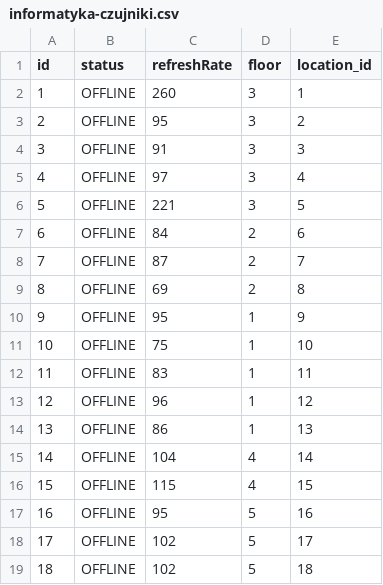
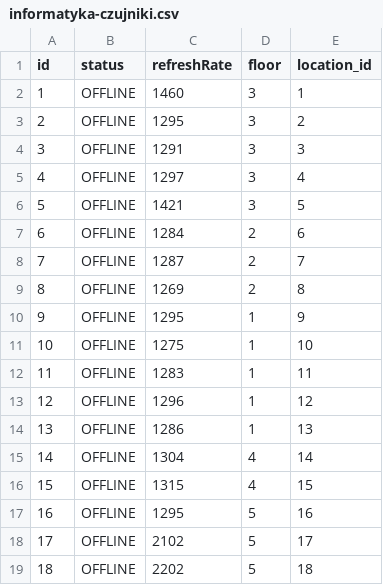
Before and after one commit to skni-umcs/czujniki-backend, a CSV file: src/main/resources/db/data/informatyka/informatyka-czujniki.csv, drawn as a sheet.

Commit message:
improved refresh rates

```diff
--- a/src/main/resources/db/data/informatyka/informatyka-czujniki.csv
+++ b/src/main/resources/db/data/informatyka/informatyka-czujniki.csv
@@ -1,19 +1,19 @@
 id,status,refreshRate,floor,location_id
-1,OFFLINE,260,3,1
-2,OFFLINE,95,3,2
-3,OFFLINE,91,3,3
-4,OFFLINE,97,3,4
-5,OFFLINE,221,3,5
-6,OFFLINE,84,2,6
-7,OFFLINE,87,2,7
-8,OFFLINE,69,2,8
-9,OFFLINE,95,1,9
-10,OFFLINE,75,1,10
-11,OFFLINE,83,1,11
-12,OFFLINE,96,1,12
-13,OFFLINE,86,1,13
-14,OFFLINE,104,4,14
-15,OFFLINE,115,4,15
-16,OFFLINE,95,5,16
-17,OFFLINE,102,5,17
-18,OFFLINE,102,5,18
+1,OFFLINE,1460,3,1
+2,OFFLINE,1295,3,2
+3,OFFLINE,1291,3,3
+4,OFFLINE,1297,3,4
+5,OFFLINE,1421,3,5
+6,OFFLINE,1284,2,6
+7,OFFLINE,1287,2,7
+8,OFFLINE,1269,2,8
+9,OFFLINE,1295,1,9
+10,OFFLINE,1275,1,10
+11,OFFLINE,1283,1,11
+12,OFFLINE,1296,1,12
+13,OFFLINE,1286,1,13
+14,OFFLINE,1304,4,14
+15,OFFLINE,1315,4,15
+16,OFFLINE,1295,5,16
+17,OFFLINE,2102,5,17
+18,OFFLINE,2202,5,18
```
Also changed, not shown: 3 other files.
